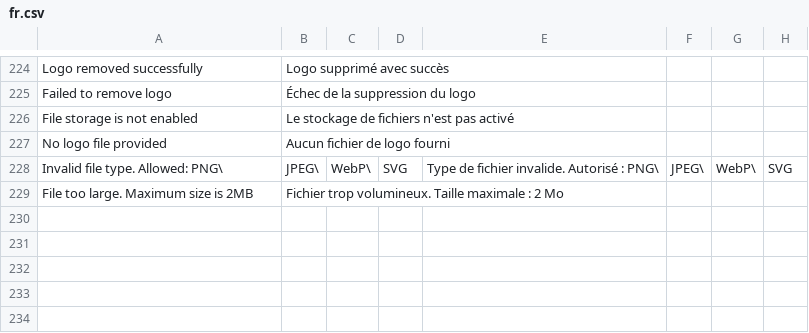
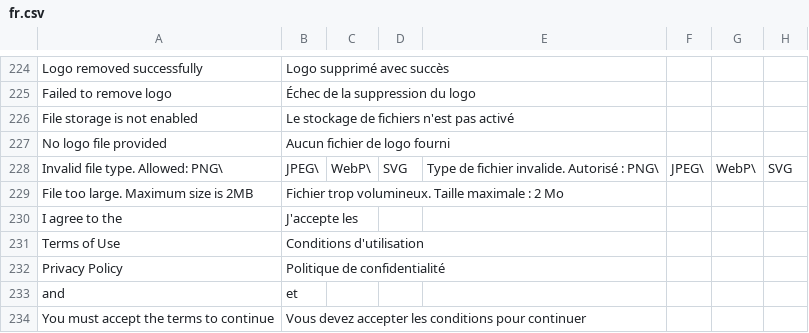
Before and after one commit to brbxai/recommand-core, a CSV file: translations/fr.csv, drawn as a sheet; only a part is shown, gaps mark what is left out; the diff names each change by its address in the sheet, - before the commit and + after, or states it on an @@ line.

```diff
--- a/translations/fr.csv
+++ b/translations/fr.csv
+row 230: I agree to the | J'accepte les
+row 231: Terms of Use | Conditions d'utilisation
+row 232: Privacy Policy | Politique de confidentialité
+row 233: and | et
+row 234: You must accept the terms to continue | Vous devez accepter les conditions pour continuer
```
Also changed, not shown: translations/nl.csv, 4 other files.
